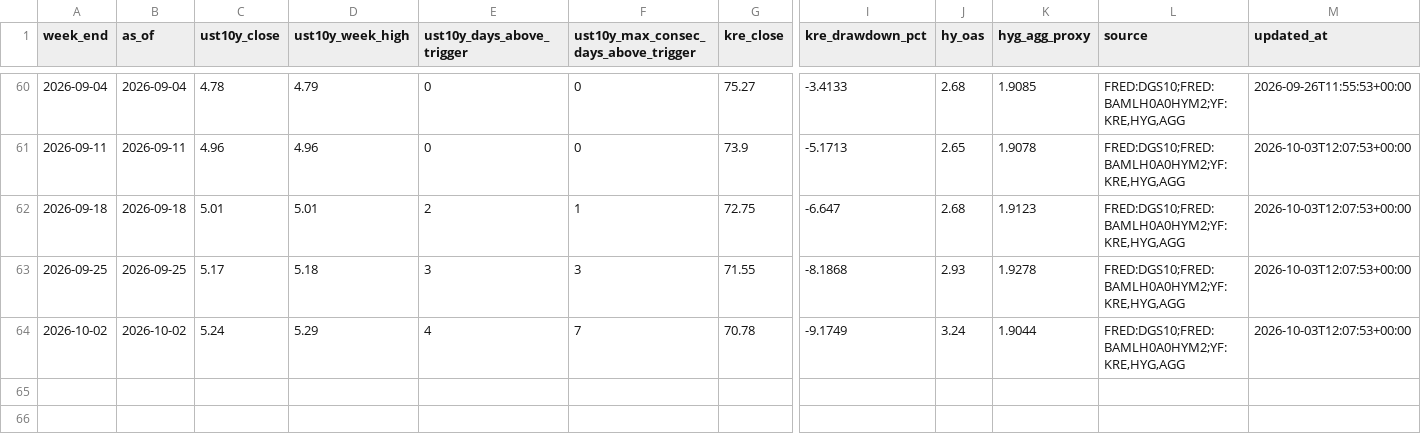
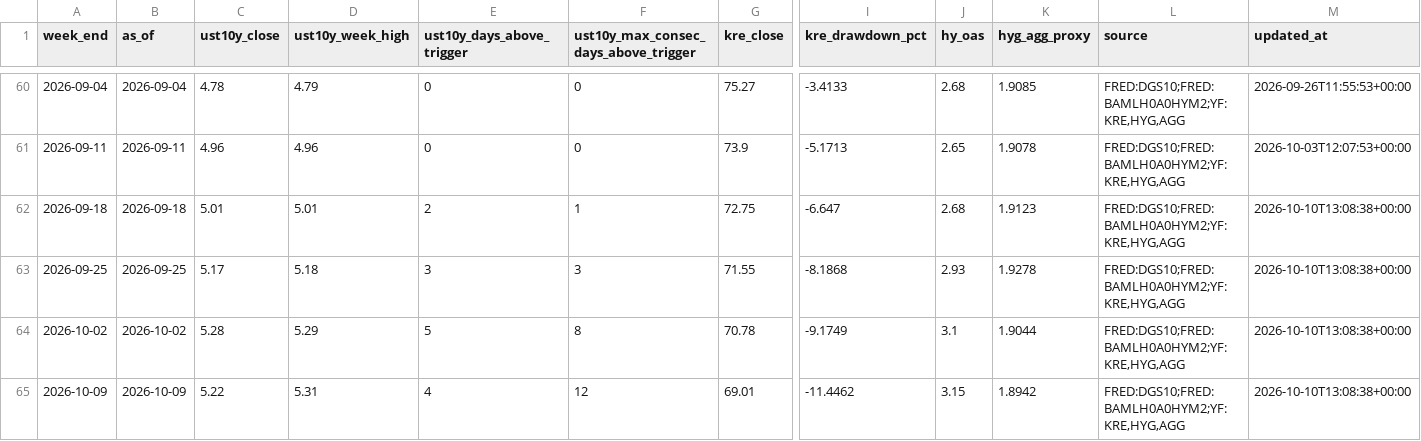
Before and after one commit to wouterholbrecht/marktstabiliteitstracker, a CSV file: data/history.csv, drawn as a sheet; only a part is shown, gaps mark what is left out; rows hold the shown columns only; the diff names each change by its address in the sheet, - before the commit and + after, or states it on an @@ line.

```diff
--- a/data/history.csv
+++ b/data/history.csv
-M62:M64 (updated_at): 2026-10-03T12:07:53+00:00
+M62:M64 (updated_at): 2026-10-10T13:08:38+00:00
-C64 (ust10y_close): 5.24
+C64 (ust10y_close): 5.28
-E64 (ust10y_days_above_trigger): 4
+E64 (ust10y_days_above_trigger): 5
-F64: 7
+F64: 8
-J64 (hy_oas): 3.24
+J64 (hy_oas): 3.1
+row 65: 2026-10-09 | 2026-10-09 | 5.22 | 5.31 | 4 | 12 | 69.01 | -11.4462 | 3.15 | 1.8942 | FRED:DGS10;FRED:BAMLH0A0HYM2;YF:KRE,HYG,AGG | 2026-10-10T13:08:38+00:00
```
